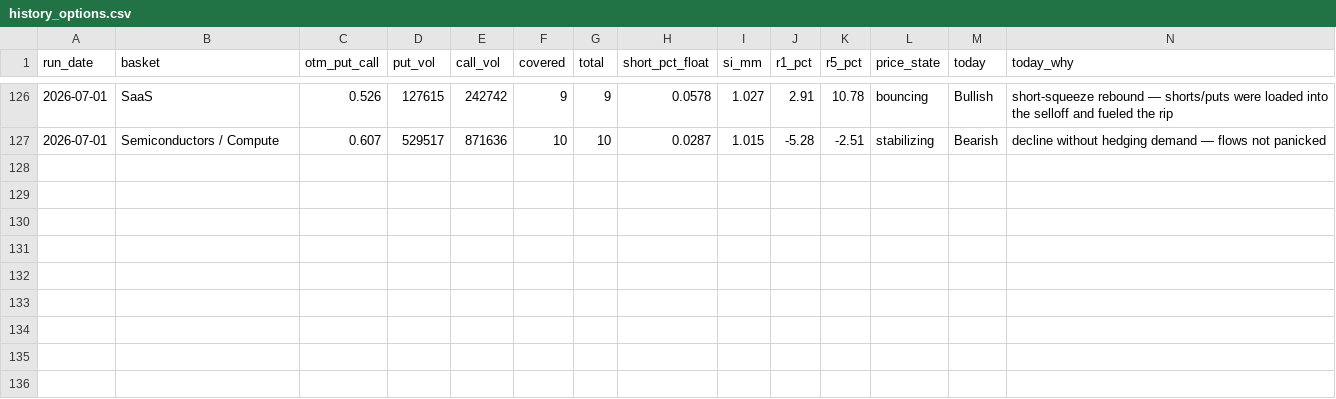
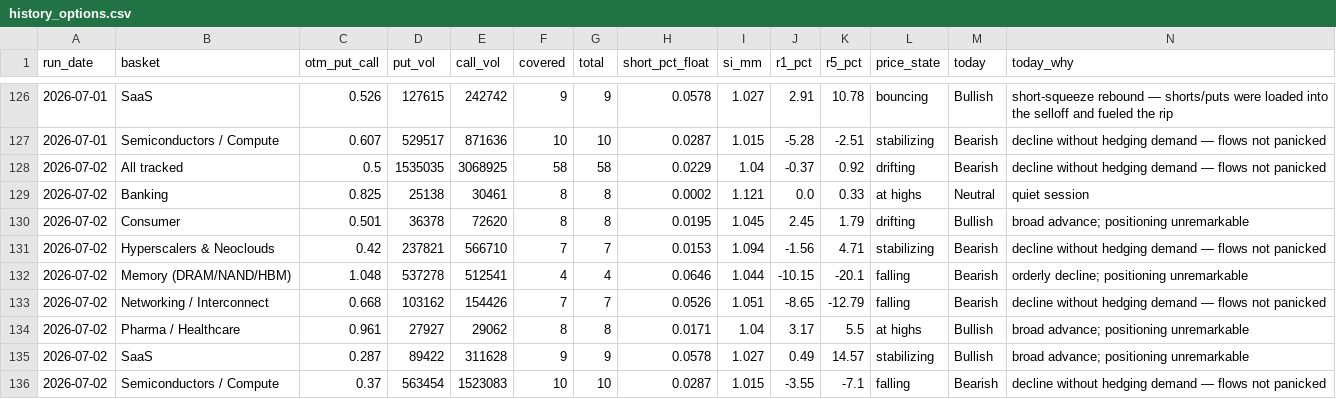
Before and after one commit to saumikvij-gif/Market-Summary-Bot, a CSV file: history_options.csv, drawn as a sheet; only a part is shown, gaps mark what is left out.

```diff
--- a/history_options.csv
+++ b/history_options.csv
@@ -127 +127,10 @@ run_date,basket,otm_put_call,put_vol,call_vol,covered,total,short_pct_float,si_m
 2026-07-01,Semiconductors / Compute,0.607,529517,871636,10,10,0.0287,1.015,-5.28,-2.51,stabilizing,Bearish,decline without hedging demand — flows not panicked
+2026-07-02,All tracked,0.5,1535035,3068925,58,58,0.0229,1.04,-0.37,0.92,drifting,Bearish,decline without hedging demand — flows not panicked
+2026-07-02,Banking,0.825,25138,30461,8,8,0.0002,1.121,0.0,0.33,at highs,Neutral,quiet session
+2026-07-02,Consumer,0.501,36378,72620,8,8,0.0195,1.045,2.45,1.79,drifting,Bullish,broad advance; positioning unremarkable
+2026-07-02,Hyperscalers & Neoclouds,0.42,237821,566710,7,7,0.0153,1.094,-1.56,4.71,stabilizing,Bearish,decline without hedging demand — flows not panicked
+2026-07-02,Memory (DRAM/NAND/HBM),1.048,537278,512541,4,4,0.0646,1.044,-10.15,-20.1,falling,Bearish,orderly decline; positioning unremarkable
+2026-07-02,Networking / Interconnect,0.668,103162,154426,7,7,0.0526,1.051,-8.65,-12.79,falling,Bearish,decline without hedging demand — flows not panicked
+2026-07-02,Pharma / Healthcare,0.961,27927,29062,8,8,0.0171,1.04,3.17,5.5,at highs,Bullish,broad advance; positioning unremarkable
+2026-07-02,SaaS,0.287,89422,311628,9,9,0.0578,1.027,0.49,14.57,stabilizing,Bullish,broad advance; positioning unremarkable
+2026-07-02,Semiconductors / Compute,0.37,563454,1523083,10,10,0.0287,1.015,-3.55,-7.1,falling,Bearish,decline without hedging demand — flows not panicked
```
Also changed, not shown: history_quotes.csv, history_summaries.csv, 3 other files.
